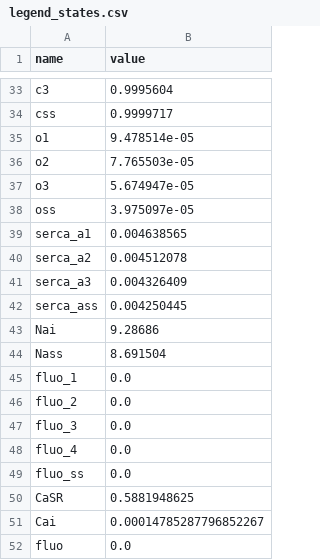
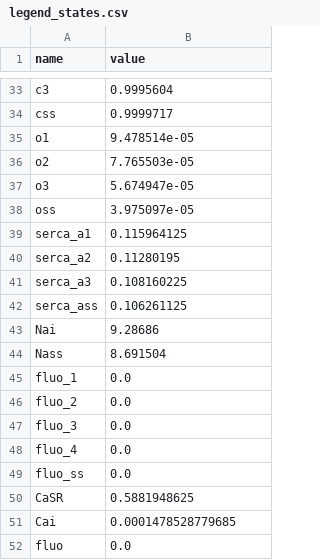
Before and after one commit to humanphysiologylab/pypoptim_old, a CSV file: src/model_ctypes/_koivumaki/legend_states.csv, drawn as a sheet; only a part is shown, gaps mark what is left out.

```diff
--- a/src/model_ctypes/_koivumaki/legend_states.csv
+++ b/src/model_ctypes/_koivumaki/legend_states.csv
@@ -38,6 +38,6 @@ o3,5.674947e-05
 oss,3.975097e-05
-serca_a1,0.004638565
-serca_a2,0.004512078
-serca_a3,0.004326409
-serca_ass,0.004250445
+serca_a1,0.115964125
+serca_a2,0.11280195
+serca_a3,0.108160225
+serca_ass,0.106261125
 Nai,9.28686
@@ -50,3 +50,3 @@ fluo_ss,0.0
 CaSR,0.5881948625
-Cai,0.00014785287796852267
+Cai,0.0001478528779685
 fluo,0.0
```
Also changed, not shown: 15 other files.
